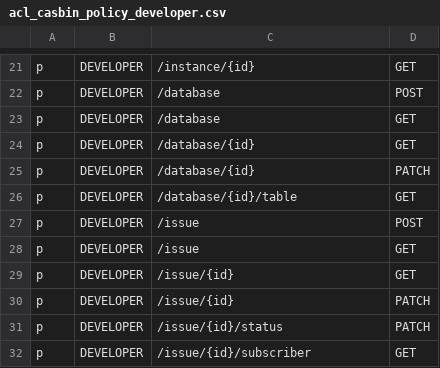
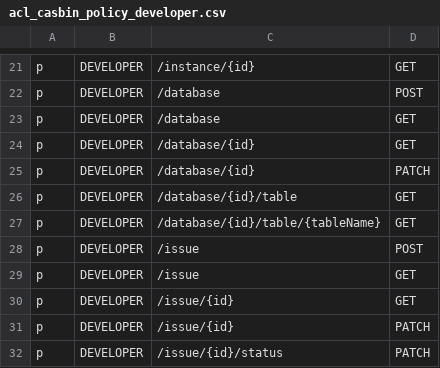
Before and after one commit to bytebase/bytebase, a CSV file: server/acl_casbin_policy_developer.csv, drawn as a sheet; only a part is shown, gaps mark what is left out; the shorter side is filled out with more unchanged rows; the diff names each change by its address in the sheet, - before the commit and + after, or states it on an @@ line.

Commit message:
Implement /database/{id}/table/{tableName} and add the basic info to the table detail page as well as adjusting some info on the database detail page

```diff
--- a/server/acl_casbin_policy_developer.csv
+++ b/server/acl_casbin_policy_developer.csv
+row 27: p | DEVELOPER | /database/{id}/table/{tableName} | GET
```
Also changed, not shown: server/acl_casbin_policy_dba.csv, server/acl_casbin_policy_owner.csv, 7 other files.
